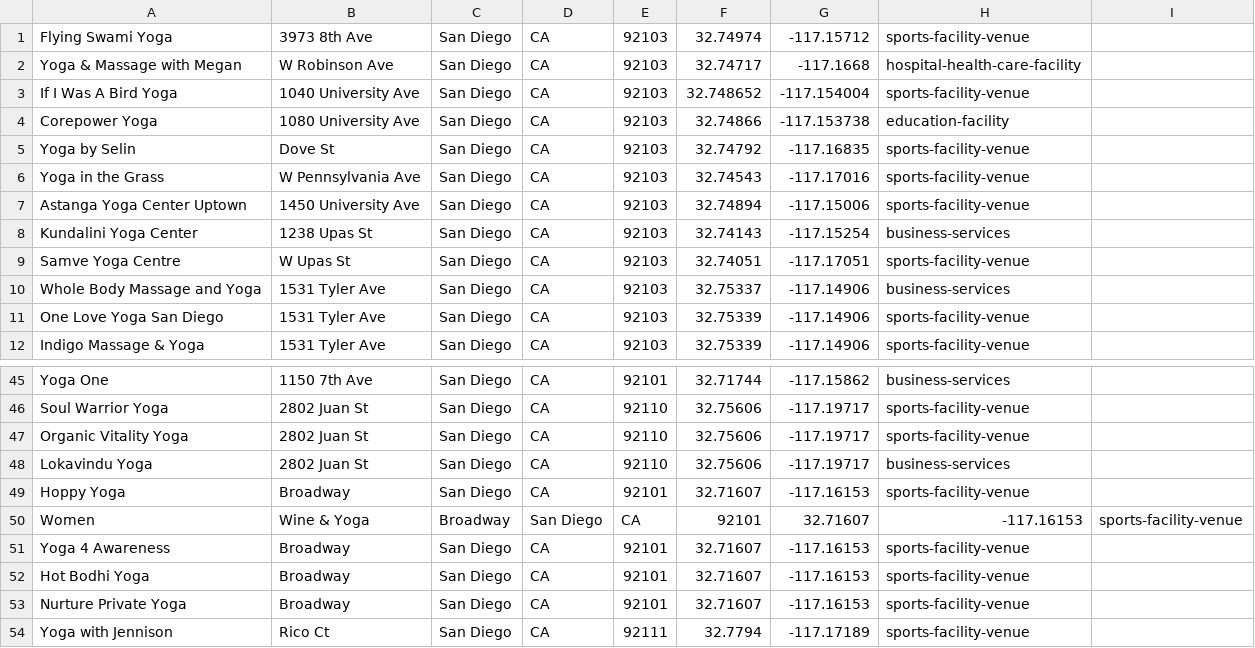
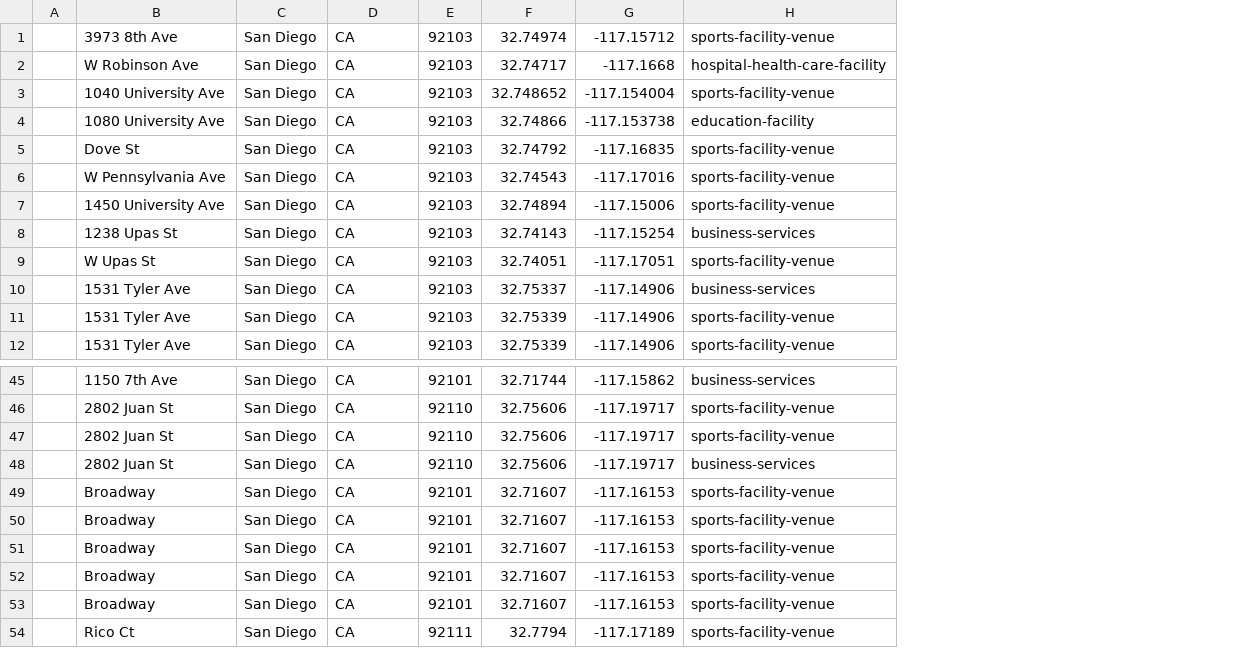
Before and after one commit to cbohara/places, a CSV file: csv/yoga.32.7482898.-117.1609755.csv, drawn as a sheet; only a part is shown, gaps mark what is left out; removed rows and columns are numbered as before the commit, all else as after; the diff names each change by its address in the sheet, - before the commit and + after, or states it on an @@ line.

```diff
--- a/csv/yoga.32.7482898.-117.1609755.csv
+++ b/csv/yoga.32.7482898.-117.1609755.csv
-column A, rows 1-12: Flying Swami Yoga | Yoga & Massage with Megan | If I Was A Bird Yoga | Corepower Yoga | Yoga by Selin | Yoga in the Grass | Astanga Yoga Center Uptown | Kundalini Yoga Center | Samve Yoga Centre | Whole Body Massage and Yoga | One Love Yoga San Diego | Indigo Massage & Yoga; rows 45-49: Yoga One | Soul Warrior Yoga | Organic Vitality Yoga | Lokavindu Yoga | Hoppy Yoga; rows 51-54: Yoga 4 Awareness | Hot Bodhi Yoga | Nurture Private Yoga | Yoga with Jennison
+column A, empty
-column I, empty
-row 50: Women | Wine & Yoga | Broadway | San Diego | CA | 92101 | 32.71607 | -117.16153 | sports-facility-venue
+row 50:  | Broadway | San Diego | CA | 92101 | 32.71607 | -117.16153 | sports-facility-venue
```
Also changed, not shown: 1 other file.
